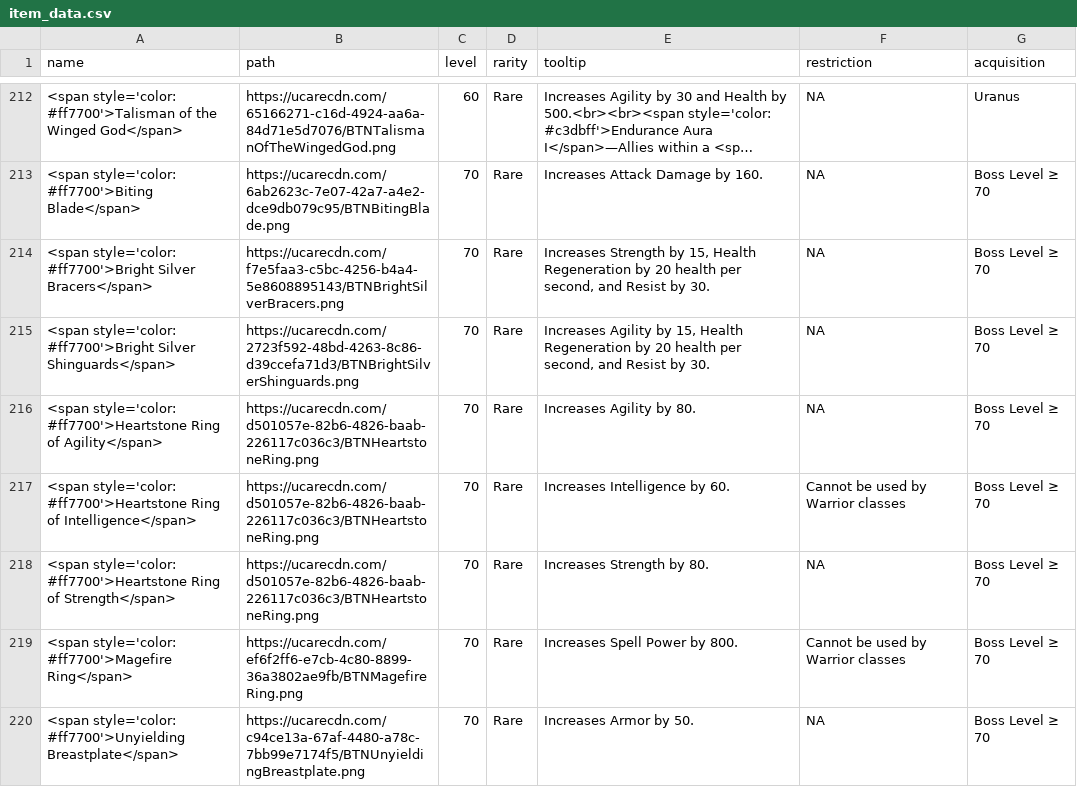
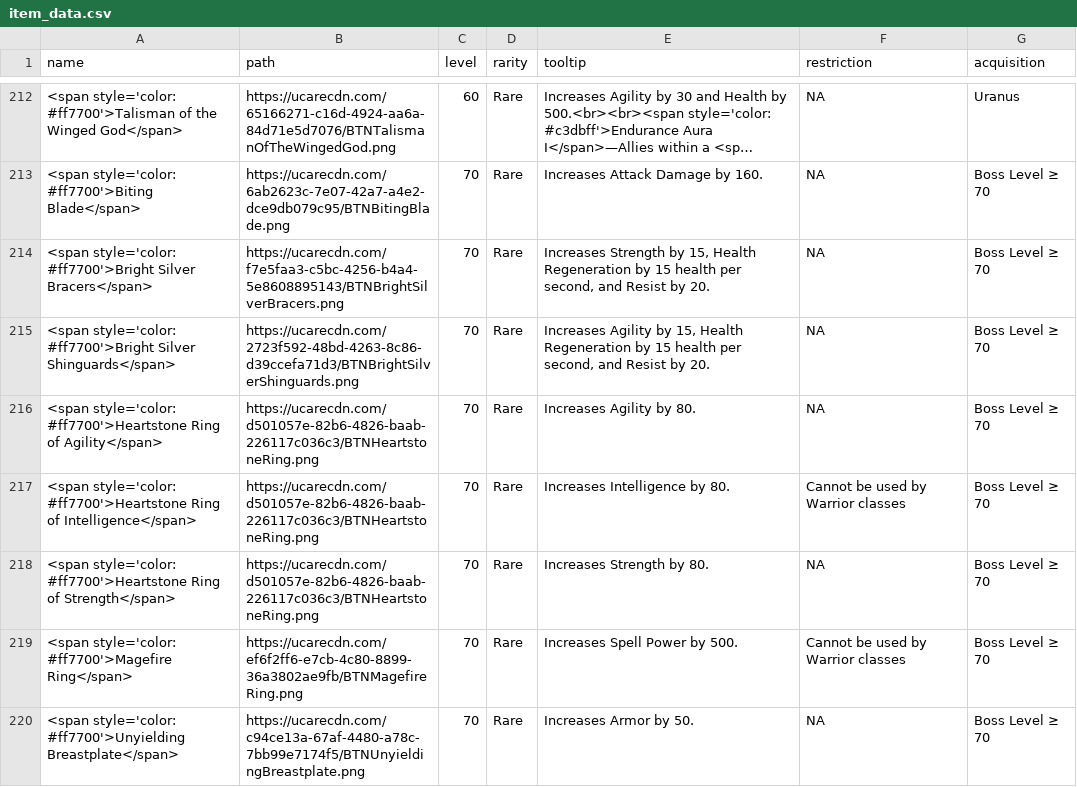
Before and after one commit to TheBlackRoad-RPG/TheBlackRoad-RPG.github.io, a CSV file: data/item_data.csv, drawn as a sheet; only a part is shown, gaps mark what is left out; long unchanged cells end in …; the diff covers the shown part only.

```diff
--- a/data/item_data.csv
+++ b/data/item_data.csv
@@ -213,8 +213,8 @@
 "<span style='color: #ff7700'>Biting Blade</span>","https://ucarecdn.com/6ab2623c-7e07-42a7-a4e2-dce9db079c95/BTNBitingBlade.png",70,"Rare","Increases Attack Damage by 160.",NA,"Boss Level ≥ 70"
-"<span style='color: #ff7700'>Bright Silver Bracers</span>","https://ucarecdn.com/f7e5faa3-c5bc-4256-b4a4-5e8608895143/BTNBrightSilverBracers.png",70,"Rare","Increases Strength by 15, Health Regeneration by 20 health per second, and Resist by 30.",NA,"Boss Level ≥ 70"
-"<span style='color: #ff7700'>Bright Silver Shinguards</span>","https://ucarecdn.com/2723f592-48bd-4263-8c86-d39ccefa71d3/BTNBrightSilverShinguards.png",70,"Rare","Increases Agility by 15, Health Regeneration by 20 health per second, and Resist by 30.",NA,"Boss Level ≥ 70"
+"<span style='color: #ff7700'>Bright Silver Bracers</span>","https://ucarecdn.com/f7e5faa3-c5bc-4256-b4a4-5e8608895143/BTNBrightSilverBracers.png",70,"Rare","Increases Strength by 15, Health Regeneration by 15 health per second, and Resist by 20.",NA,"Boss Level ≥ 70"
+"<span style='color: #ff7700'>Bright Silver Shinguards</span>","https://ucarecdn.com/2723f592-48bd-4263-8c86-d39ccefa71d3/BTNBrightSilverShinguards.png",70,"Rare","Increases Agility by 15, Health Regeneration by 15 health per second, and Resist by 20.",NA,"Boss Level ≥ 70"
 "<span style='color: #ff7700'>Heartstone Ring of Agility</span>","https://ucarecdn.com/d501057e-82b6-4826-baab-226117c036c3/BTNHeartstoneRing.png",70,"Rare","Increases Agility by 80.",NA,"Boss Level ≥ 70"
-"<span style='color: #ff7700'>Heartstone Ring of Intelligence</span>","https://ucarecdn.com/d501057e-82b6-4826-baab-226117c036c3/BTNHeartstoneRing.png",70,"Rare","Increases Intelligence by 60.","Cannot be used by Warrior classes","Boss Level ≥ 70"
+"<span style='color: #ff7700'>Heartstone Ring of Intelligence</span>","https://ucarecdn.com/d501057e-82b6-4826-baab-226117c036c3/BTNHeartstoneRing.png",70,"Rare","Increases Intelligence by 80.","Cannot be used by Warrior classes","Boss Level ≥ 70"
 "<span style='color: #ff7700'>Heartstone Ring of Strength</span>","https://ucarecdn.com/d501057e-82b6-4826-baab-226117c036c3/BTNHeartstoneRing.png",70,"Rare","Increases Strength by 80.",NA,"Boss Level ≥ 70"
-"<span style='color: #ff7700'>Magefire Ring</span>","https://ucarecdn.com/ef6f2ff6-e7cb-4c80-8899-36a3802ae9fb/BTNMagefireRing.png",70,"Rare","Increases Spell Power by 800.","Cannot be used by Warrior classes","Boss Level ≥ 70"
+"<span style='color: #ff7700'>Magefire Ring</span>","https://ucarecdn.com/ef6f2ff6-e7cb-4c80-8899-36a3802ae9fb/BTNMagefireRing.png",70,"Rare","Increases Spell Power by 500.","Cannot be used by Warrior classes","Boss Level ≥ 70"
 "<span style='color: #ff7700'>Unyielding Breastplate</span>","https://ucarecdn.com/c94ce13a-67af-4480-a78c-7bb99e7174f5/BTNUnyieldingBreastplate.png",70,"Rare","Increases Armor by 50.",NA,"Boss Level ≥ 70"
```
Also changed, not shown: 2 added rows, 2 removed rows and 78 edited cells elsewhere in this file, data/drop-table.csv, data/icons.csv, 5 other files.
